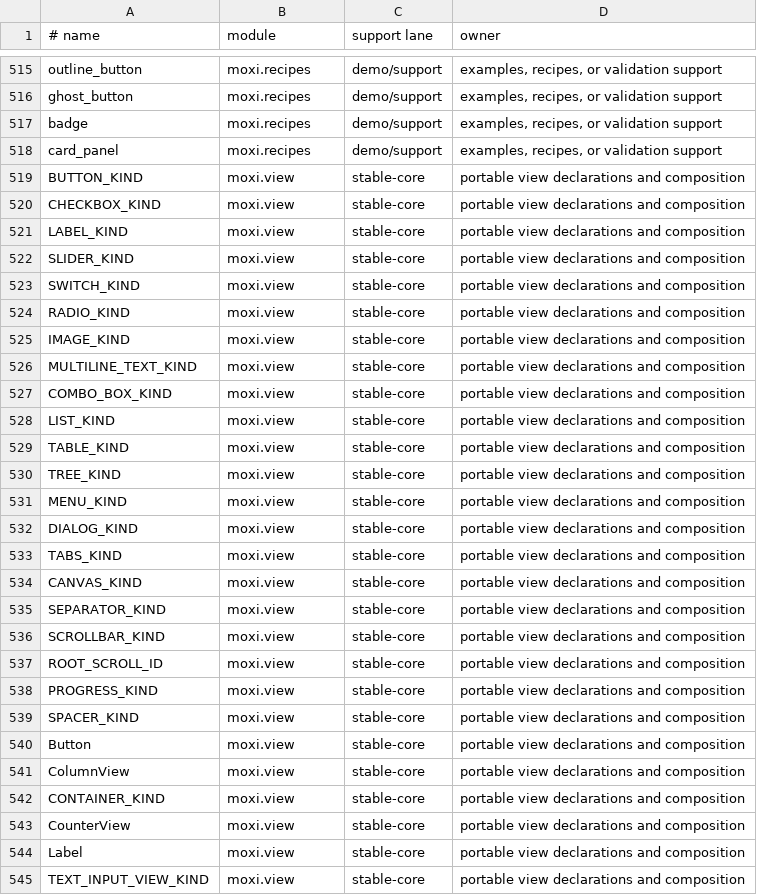
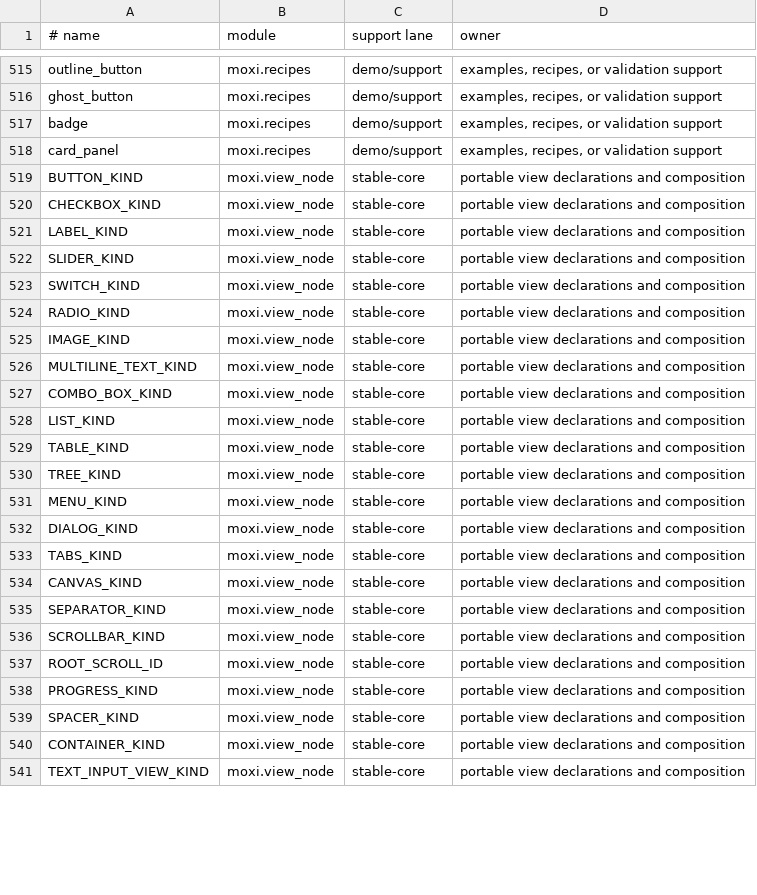
Before and after one commit to davidmashburn/moxi, a TSV file: docs/api-surface.tsv, drawn as a sheet; only a part is shown, gaps mark what is left out; the diff covers the shown part only.

```diff
--- a/docs/api-surface.tsv
+++ b/docs/api-surface.tsv
@@ -518,28 +518,24 @@ badge	moxi.recipes	demo/support	examples, recipes, or validation support
 card_panel	moxi.recipes	demo/support	examples, recipes, or validation support
-BUTTON_KIND	moxi.view	stable-core	portable view declarations and composition
-CHECKBOX_KIND	moxi.view	stable-core	portable view declarations and composition
-LABEL_KIND	moxi.view	stable-core	portable view declarations and composition
-SLIDER_KIND	moxi.view	stable-core	portable view declarations and composition
-SWITCH_KIND	moxi.view	stable-core	portable view declarations and composition
-RADIO_KIND	moxi.view	stable-core	portable view declarations and composition
-IMAGE_KIND	moxi.view	stable-core	portable view declarations and composition
-MULTILINE_TEXT_KIND	moxi.view	stable-core	portable view declarations and composition
-COMBO_BOX_KIND	moxi.view	stable-core	portable view declarations and composition
-LIST_KIND	moxi.view	stable-core	portable view declarations and composition
-TABLE_KIND	moxi.view	stable-core	portable view declarations and composition
-TREE_KIND	moxi.view	stable-core	portable view declarations and composition
-MENU_KIND	moxi.view	stable-core	portable view declarations and composition
-DIALOG_KIND	moxi.view	stable-core	portable view declarations and composition
-TABS_KIND	moxi.view	stable-core	portable view declarations and composition
-CANVAS_KIND	moxi.view	stable-core	portable view declarations and composition
-SEPARATOR_KIND	moxi.view	stable-core	portable view declarations and composition
-SCROLLBAR_KIND	moxi.view	stable-core	portable view declarations and composition
-ROOT_SCROLL_ID	moxi.view	stable-core	portable view declarations and composition
-PROGRESS_KIND	moxi.view	stable-core	portable view declarations and composition
-SPACER_KIND	moxi.view	stable-core	portable view declarations and composition
-Button	moxi.view	stable-core	portable view declarations and composition
-ColumnView	moxi.view	stable-core	portable view declarations and composition
-CONTAINER_KIND	moxi.view	stable-core	portable view declarations and composition
-CounterView	moxi.view	stable-core	portable view declarations and composition
-Label	moxi.view	stable-core	portable view declarations and composition
-TEXT_INPUT_VIEW_KIND	moxi.view	stable-core	portable view declarations and composition
+BUTTON_KIND	moxi.view_node	stable-core	portable view declarations and composition
+CHECKBOX_KIND	moxi.view_node	stable-core	portable view declarations and composition
+LABEL_KIND	moxi.view_node	stable-core	portable view declarations and composition
+SLIDER_KIND	moxi.view_node	stable-core	portable view declarations and composition
+SWITCH_KIND	moxi.view_node	stable-core	portable view declarations and composition
+RADIO_KIND	moxi.view_node	stable-core	portable view declarations and composition
+IMAGE_KIND	moxi.view_node	stable-core	portable view declarations and composition
+MULTILINE_TEXT_KIND	moxi.view_node	stable-core	portable view declarations and composition
+COMBO_BOX_KIND	moxi.view_node	stable-core	portable view declarations and composition
+LIST_KIND	moxi.view_node	stable-core	portable view declarations and composition
+TABLE_KIND	moxi.view_node	stable-core	portable view declarations and composition
+TREE_KIND	moxi.view_node	stable-core	portable view declarations and composition
+MENU_KIND	moxi.view_node	stable-core	portable view declarations and composition
+DIALOG_KIND	moxi.view_node	stable-core	portable view declarations and composition
+TABS_KIND	moxi.view_node	stable-core	portable view declarations and composition
+CANVAS_KIND	moxi.view_node	stable-core	portable view declarations and composition
+SEPARATOR_KIND	moxi.view_node	stable-core	portable view declarations and composition
+SCROLLBAR_KIND	moxi.view_node	stable-core	portable view declarations and composition
+ROOT_SCROLL_ID	moxi.view_node	stable-core	portable view declarations and composition
+PROGRESS_KIND	moxi.view_node	stable-core	portable view declarations and composition
+SPACER_KIND	moxi.view_node	stable-core	portable view declarations and composition
+CONTAINER_KIND	moxi.view_node	stable-core	portable view declarations and composition
+TEXT_INPUT_VIEW_KIND	moxi.view_node	stable-core	portable view declarations and composition
```
Also changed, not shown: 4 added rows and 2 edited cells elsewhere in this file, docs/api-lanes.tsv, 35 other files.
